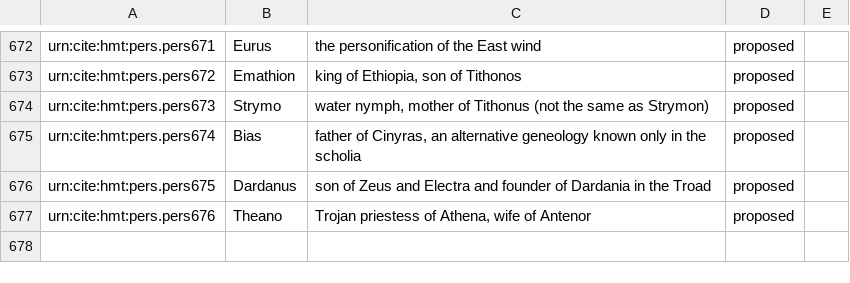
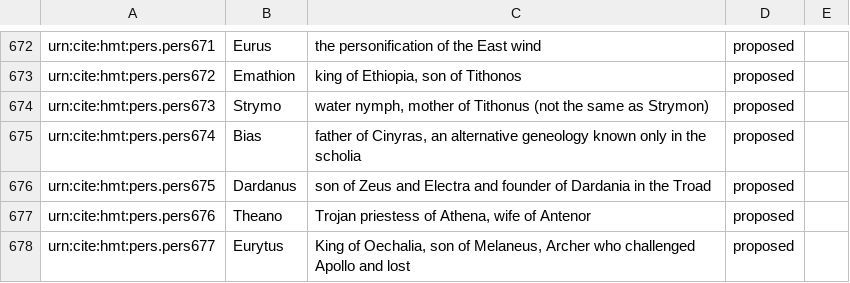
Before and after one commit to homermultitext/hmt-authlists, a CSV file: data/hmtnames.csv, drawn as a sheet; only a part is shown, gaps mark what is left out; the diff names each change by its address in the sheet, - before the commit and + after, or states it on an @@ line.

Commit message:
Update hmtnames.csv
added Eurytus the archer

```diff
--- a/data/hmtnames.csv
+++ b/data/hmtnames.csv
+row 678: urn:cite:hmt:pers.pers677 | Eurytus | King of Oechalia, son of Melaneus, Archer who challenged Apollo and lost | proposed
```
